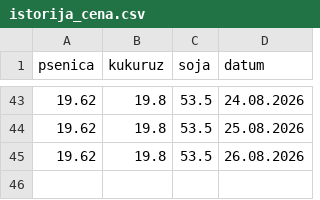
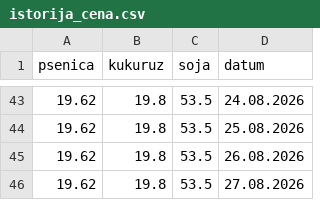
Before and after one commit to grifon95/stips-market-bot, a CSV file: istorija_cena.csv, drawn as a sheet; only a part is shown, gaps mark what is left out.

Commit message:
Update price history

```diff
--- a/istorija_cena.csv
+++ b/istorija_cena.csv
@@ -45 +45,2 @@ psenica,kukuruz,soja,datum
 19.62,19.8,53.5,26.08.2026
+19.62,19.8,53.5,27.08.2026
```
